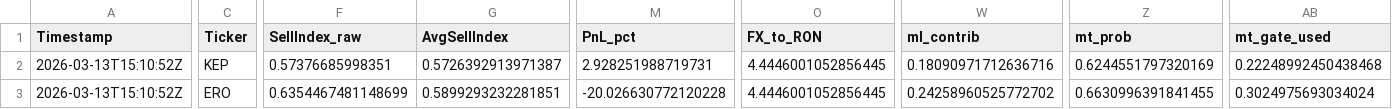
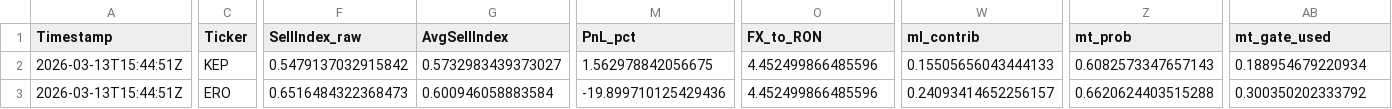
Before and after one commit to andrei1234D/GPT5_SELL, a CSV file: bot/live_results.csv, drawn as a sheet; only a part is shown, gaps mark what is left out; the diff covers the shown part only; the diff names each change by its address in the sheet, - before the commit and + after, or states it on an @@ line.

```diff
--- a/bot/live_results.csv
+++ b/bot/live_results.csv
-A2:A3 (Timestamp): 2026-03-13T15:10:52Z
+A2:A3 (Timestamp): 2026-03-13T15:44:51Z
-F2 (SellIndex_raw): 0.57376685998351
+F2 (SellIndex_raw): 0.5479137032915842
-G2 (AvgSellIndex): 0.5726392913971387
+G2 (AvgSellIndex): 0.5732983439373027
-M2 (PnL_pct): 2.928251988719731
+M2 (PnL_pct): 1.562978842056675
-O2:O3 (FX_to_RON): 4.4446001052856445
+O2:O3 (FX_to_RON): 4.452499866485596
-W2 (ml_contrib): 0.18090971712636716
+W2 (ml_contrib): 0.15505656043444133
-Z2 (mt_prob): 0.6244551797320169
+Z2 (mt_prob): 0.6082573347657143
-AB2 (mt_gate_used): 0.22248992450438468
+AB2 (mt_gate_used): 0.188954679220934
-F3 (SellIndex_raw): 0.6354467481148699
+F3 (SellIndex_raw): 0.6516484322368473
-G3 (AvgSellIndex): 0.5899293232281851
+G3 (AvgSellIndex): 0.600946058883584
-M3 (PnL_pct): -20.026630772120228
+M3 (PnL_pct): -19.899710125429436
-W3 (ml_contrib): 0.24258960525772702
+W3 (ml_contrib): 0.24093414652256157
-Z3 (mt_prob): 0.6630996391841455
+Z3 (mt_prob): 0.6620624403515288
-AB3 (mt_gate_used): 0.3024975693034024
+AB3 (mt_gate_used): 0.300350202333792
```
Also changed, not shown: 150 edited cells elsewhere in this file, bot/LLM_data/input_llm/llm_input_latest.csv, bot/LLM_data/input_llm/llm_predictions.csv, 1 other file.
